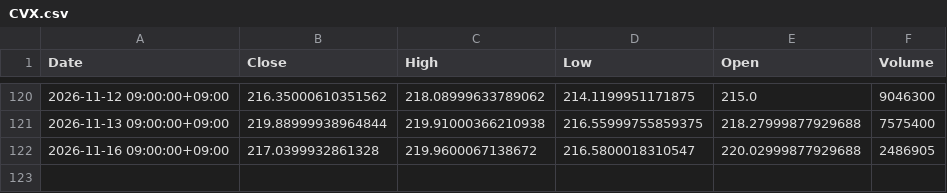
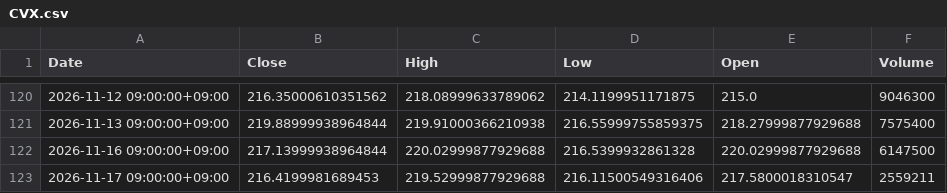
Before and after one commit to libelolen57-dotcom/j-titan, a CSV file: data/us/CVX.csv, drawn as a sheet; only a part is shown, gaps mark what is left out.

```diff
--- a/data/us/CVX.csv
+++ b/data/us/CVX.csv
@@ -121,2 +121,3 @@ Date,Close,High,Low,Open,Volume
 2026-11-13 09:00:00+09:00,219.88999938964844,219.91000366210938,216.55999755859375,218.27999877929688,7575400
-2026-11-16 09:00:00+09:00,217.0399932861328,219.9600067138672,216.5800018310547,220.02999877929688,2486905
+2026-11-16 09:00:00+09:00,217.13999938964844,220.02999877929688,216.5399932861328,220.02999877929688,6147500
+2026-11-17 09:00:00+09:00,216.4199981689453,219.52999877929688,216.11500549316406,217.5800018310547,2559211
```
Also changed, not shown: data/us/AMD.csv, data/us/NVDA.csv, 40 other files.
